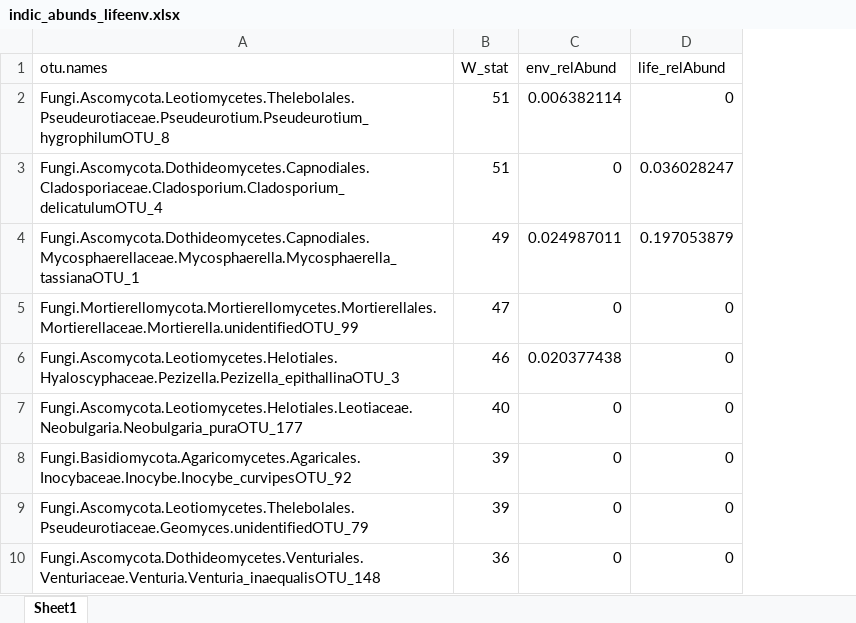
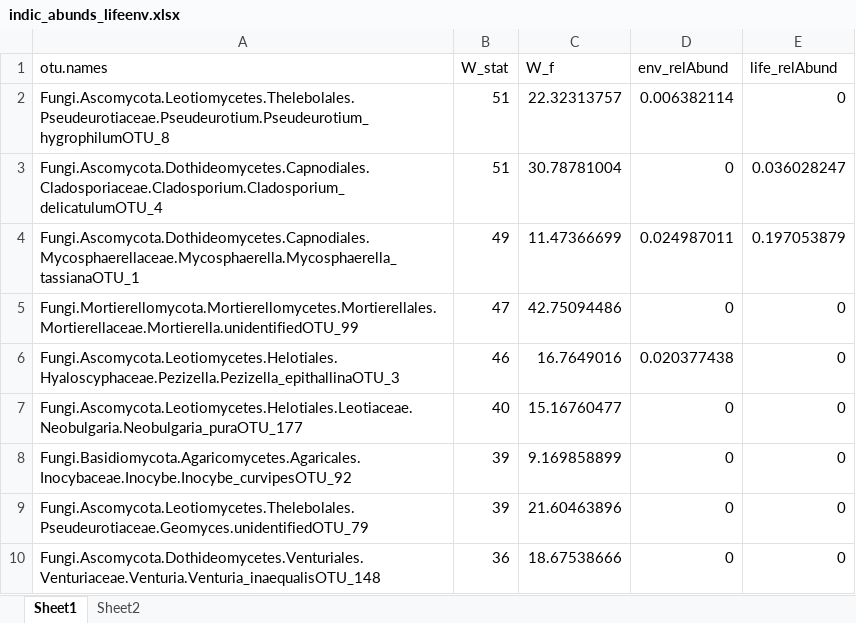
Before and after one commit to aalexiev/FungalDevData, an Excel workbook: 02_PublishedAnalysis/02_hypothesisbasedanalsysis/indic_abunds_lifeenv.xlsx, sheet Sheet1, drawn as a sheet; only a part is shown; values as stored, in another font and other column widths than the file's, no borders; the diff names each change by its address in the sheet, - before the commit and + after, or states it on an @@ line.

```diff
--- a/02_PublishedAnalysis/02_hypothesisbasedanalsysis/indic_abunds_lifeenv.xlsx (sheet Sheet1)
+++ b/02_PublishedAnalysis/02_hypothesisbasedanalsysis/indic_abunds_lifeenv.xlsx (sheet Sheet1)
+sheet tab: Sheet2
+column C (W_f), rows 2-10: 22.32313757 | 30.78781004 | 11.47366699 | 42.75094486 | 16.7649016 | 15.16760477 | 9.169858899 | 21.60463896 | 18.67538666
```
Also changed, not shown: 02_PublishedAnalysis/Figs_Tables/Symbionts_fig/merged_filt_ecol.xlsx, 21 other files.
